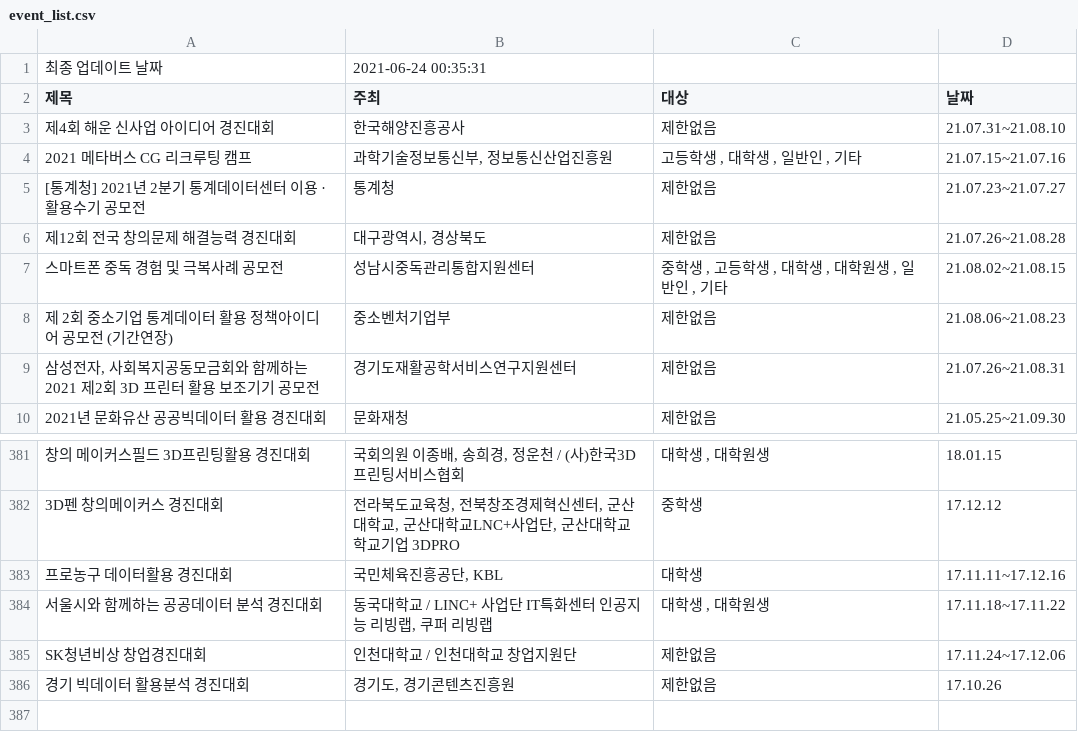
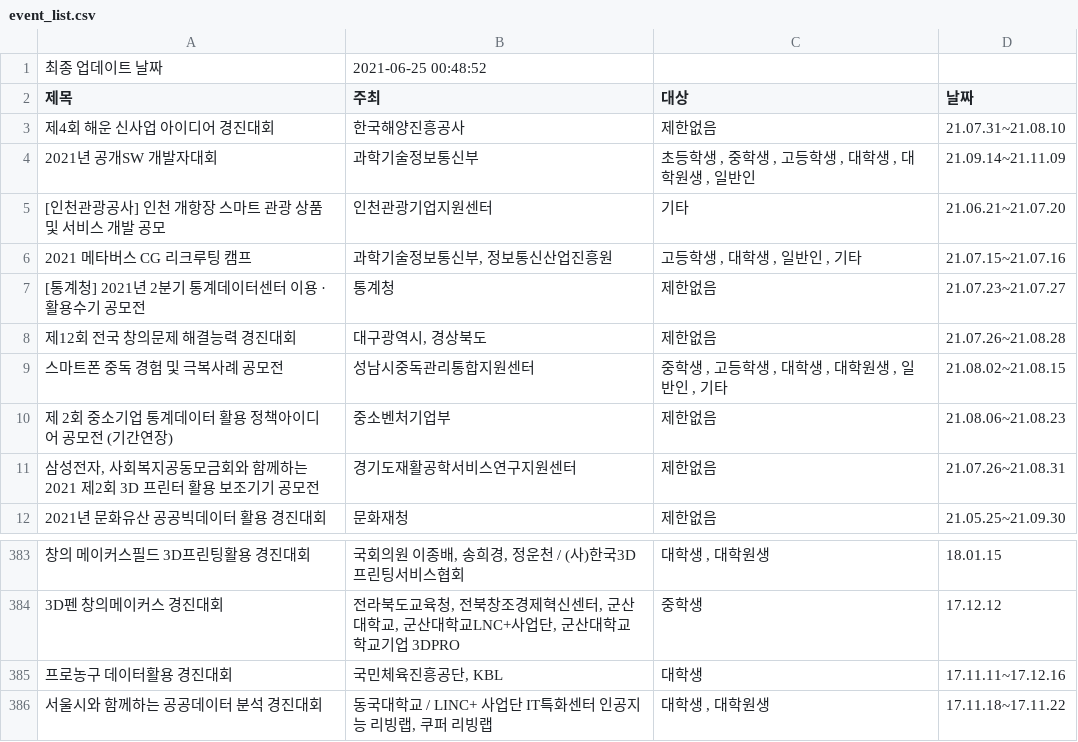
Before and after one commit to shinequasar/web-crawler, a CSV file: event_list.csv, drawn as a sheet; only a part is shown, gaps mark what is left out; removed rows and columns are numbered as before the commit, all else as after; the diff names each change by its address in the sheet, - before the commit and + after, or states it on an @@ line.

Commit message:
Auto - Update Event data with Crawler

```diff
--- a/event_list.csv
+++ b/event_list.csv
-B1 (주최): 2021-06-24 00:35:31
+B1 (주최): 2021-06-25 00:48:52
+row 4: 2021년 공개SW 개발자대회 | 과학기술정보통신부 | 초등학생 , 중학생 , 고등학생 , 대학생 , 대학원생 , 일반인 | 21.09.14~21.11.09
+row 5: [인천관광공사] 인천 개항장 스마트 관광 상품 및 서비스 개발 공모 | 인천관광기업지원센터 | 기타 | 21.06.21~21.07.20
-row 385: SK청년비상 창업경진대회 | 인천대학교 / 인천대학교 창업지원단 | 제한없음 | 17.11.24~17.12.06
-row 386: 경기 빅데이터 활용분석 경진대회 | 경기도, 경기콘텐츠진흥원 | 제한없음 | 17.10.26
```
